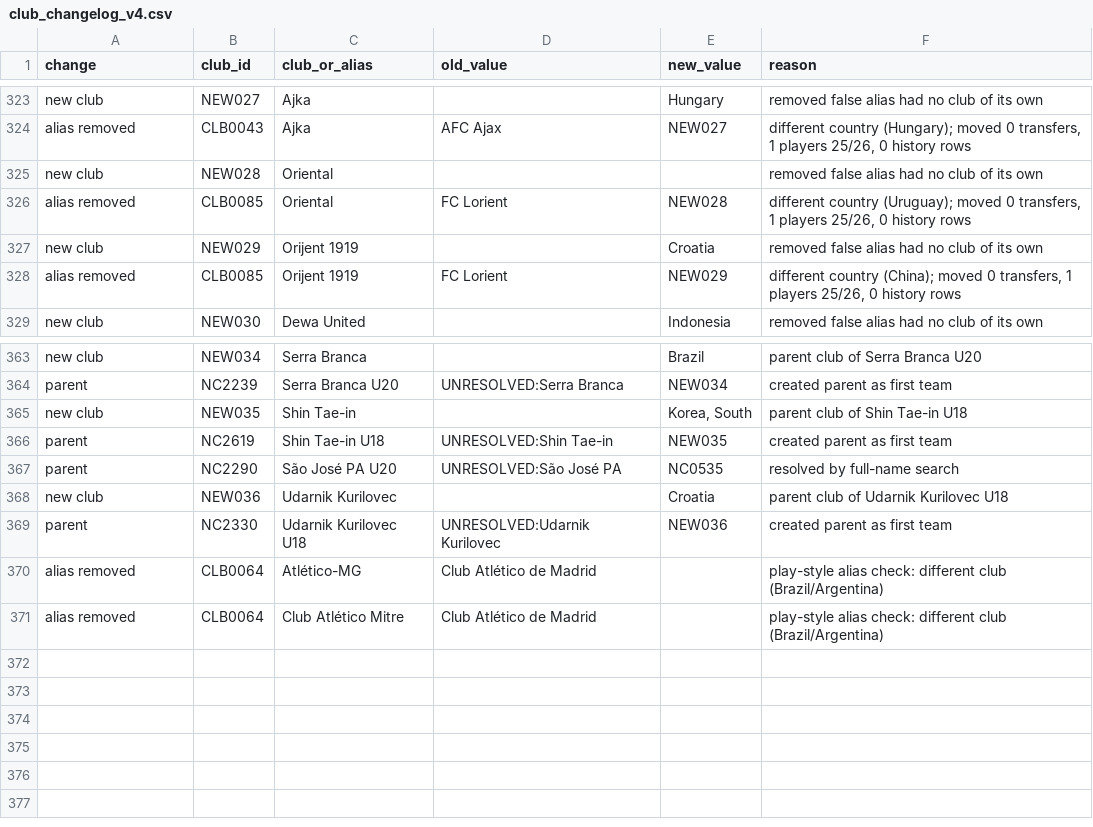
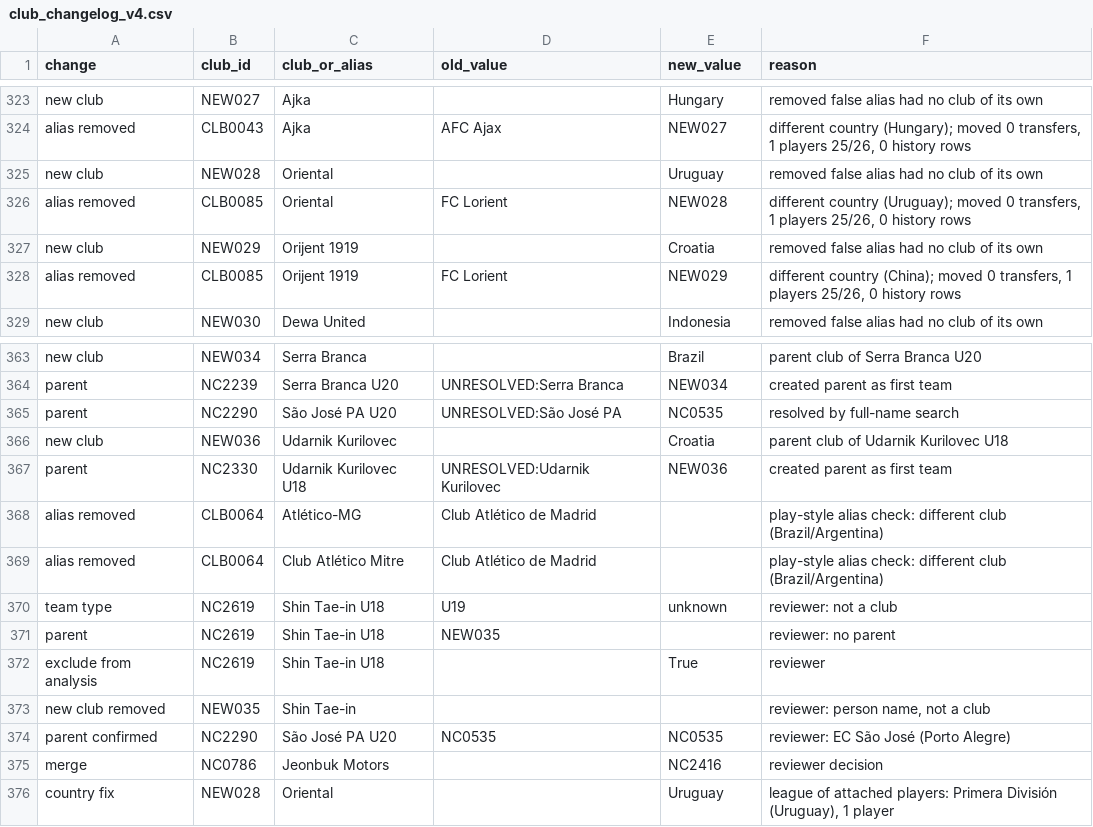
Before and after one commit to GetScouted2010/API-Updated-, a CSV file: dataset/Master_data/club_changelog_v4.csv, drawn as a sheet; only a part is shown, gaps mark what is left out.

Commit message:
Final fixes: update club_changelog_v4.csv

```diff
--- a/dataset/Master_data/club_changelog_v4.csv
+++ b/dataset/Master_data/club_changelog_v4.csv
@@ -324,3 +324,3 @@ new club,NEW027,Ajka,,Hungary,removed false alias had no club of its own
 alias removed,CLB0043,Ajka,AFC Ajax,NEW027,"different country (Hungary); moved 0 transfers, 1 players 25/26, 0 history rows"
-new club,NEW028,Oriental,,,removed false alias had no club of its own
+new club,NEW028,Oriental,,Uruguay,removed false alias had no club of its own
 alias removed,CLB0085,Oriental,FC Lorient,NEW028,"different country (Uruguay); moved 0 transfers, 1 players 25/26, 0 history rows"
@@ -364,4 +364,2 @@ new club,NEW034,Serra Branca,,Brazil,parent club of Serra Branca U20
 parent,NC2239,Serra Branca U20,UNRESOLVED:Serra Branca,NEW034,created parent as first team
-new club,NEW035,Shin Tae-in,,"Korea, South",parent club of Shin Tae-in U18
-parent,NC2619,Shin Tae-in U18,UNRESOLVED:Shin Tae-in,NEW035,created parent as first team
 parent,NC2290,São José PA U20,UNRESOLVED:São José PA,NC0535,resolved by full-name search
@@ -371 +369,8 @@ alias removed,CLB0064,Atlético-MG,Club Atlético de Madrid,,play-style alias ch
 alias removed,CLB0064,Club Atlético Mitre,Club Atlético de Madrid,,play-style alias check: different club (Brazil/Argentina)
+team type,NC2619,Shin Tae-in U18,U19,unknown,reviewer: not a club
+parent,NC2619,Shin Tae-in U18,NEW035,,reviewer: no parent
+exclude from analysis,NC2619,Shin Tae-in U18,,True,reviewer
+new club removed,NEW035,Shin Tae-in,,,"reviewer: person name, not a club"
+parent confirmed,NC2290,São José PA U20,NC0535,NC0535,reviewer: EC São José (Porto Alegre)
+merge,NC0786,Jeonbuk Motors,,NC2416,reviewer decision
+country fix,NEW028,Oriental,,Uruguay,"league of attached players: Primera División (Uruguay), 1 player"
```
